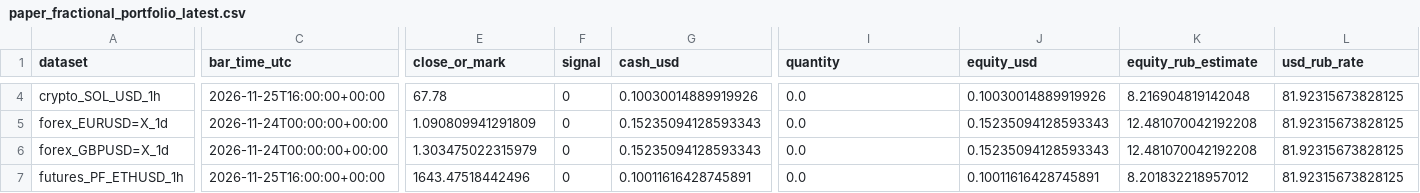
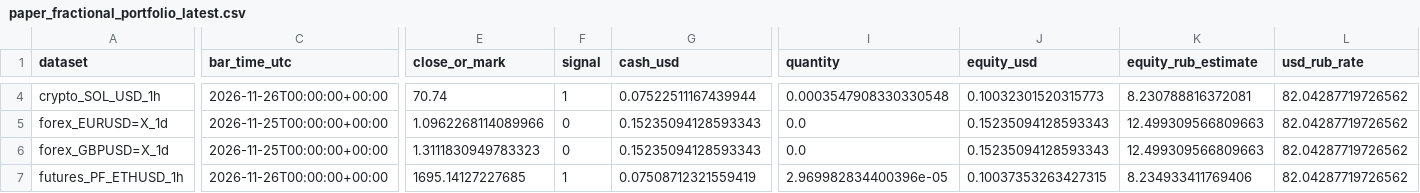
Before and after one commit to SitnerVS/QuantLab-100, a CSV file: reports/paper_fractional_portfolio_latest.csv, drawn as a sheet; only a part is shown, gaps mark what is left out; the diff covers the shown part only; the diff names each change by its address in the sheet, - before the commit and + after, or states it on an @@ line.

```diff
--- a/reports/paper_fractional_portfolio_latest.csv
+++ b/reports/paper_fractional_portfolio_latest.csv
-C4 (bar_time_utc): 2026-11-25T16:00:00+00:00
+C4 (bar_time_utc): 2026-11-26T00:00:00+00:00
-E4 (close_or_mark): 67.78
+E4 (close_or_mark): 70.74
-F4 (signal): 0
+F4 (signal): 1
-G4 (cash_usd): 0.10030014889919926
+G4 (cash_usd): 0.07522511167439944
-I4 (quantity): 0.0
+I4 (quantity): 0.0003547908330330548
-J4 (equity_usd): 0.10030014889919926
+J4 (equity_usd): 0.10032301520315773
-K4 (equity_rub_estimate): 8.216904819142048
+K4 (equity_rub_estimate): 8.230788816372081
-L4:L7 (usd_rub_rate): 81.92315673828125
+L4:L7 (usd_rub_rate): 82.04287719726562
-C5:C6 (bar_time_utc): 2026-11-24T00:00:00+00:00
+C5:C6 (bar_time_utc): 2026-11-25T00:00:00+00:00
-E5 (close_or_mark): 1.090809941291809
+E5 (close_or_mark): 1.0962268114089966
-K5:K6 (equity_rub_estimate): 12.481070042192208
+K5:K6 (equity_rub_estimate): 12.499309566809663
-E6 (close_or_mark): 1.303475022315979
+E6 (close_or_mark): 1.3111830949783323
-C7 (bar_time_utc): 2026-11-25T16:00:00+00:00
+C7 (bar_time_utc): 2026-11-26T00:00:00+00:00
-E7 (close_or_mark): 1643.47518442496
+E7 (close_or_mark): 1695.14127227685
-F7 (signal): 0
+F7 (signal): 1
-G7 (cash_usd): 0.10011616428745891
+G7 (cash_usd): 0.07508712321559419
-I7 (quantity): 0.0
+I7 (quantity): 2.969982834400396e-05
-J7 (equity_usd): 0.10011616428745891
+J7 (equity_usd): 0.10037353263427315
-K7 (equity_rub_estimate): 8.201832218957012
+K7 (equity_rub_estimate): 8.234933411769406
```
Also changed, not shown: 68 edited cells elsewhere in this file, reports/backtest_summary.csv, reports/paper_events_latest.csv, 16 other files.
